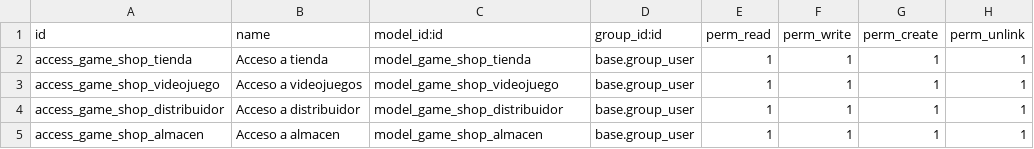
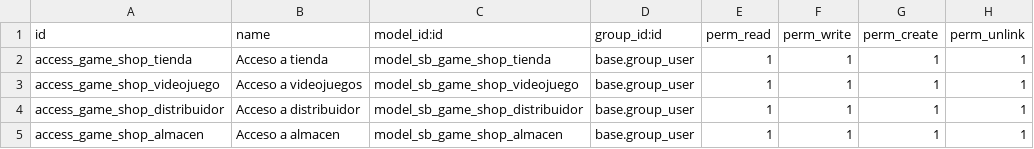
Before and after one commit to javnitram/SGE-odoo-dev, a CSV file: odoo/addons/game_shop/security/ir.model.access.csv, drawn as a sheet.

```diff
--- a/odoo/addons/game_shop/security/ir.model.access.csv
+++ b/odoo/addons/game_shop/security/ir.model.access.csv
@@ -1,5 +1,5 @@
 id,name,model_id:id,group_id:id,perm_read,perm_write,perm_create,perm_unlink
-access_game_shop_tienda,Acceso a tienda,model_game_shop_tienda,base.group_user,1,1,1,1
-access_game_shop_videojuego,Acceso a videojuegos,model_game_shop_videojuego,base.group_user,1,1,1,1
-access_game_shop_distribuidor,Acceso a distribuidor,model_game_shop_distribuidor,base.group_user,1,1,1,1
-access_game_shop_almacen,Acceso a almacen,model_game_shop_almacen,base.group_user,1,1,1,1
+access_game_shop_tienda,Acceso a tienda,model_sb_game_shop_tienda,base.group_user,1,1,1,1
+access_game_shop_videojuego,Acceso a videojuegos,model_sb_game_shop_videojuego,base.group_user,1,1,1,1
+access_game_shop_distribuidor,Acceso a distribuidor,model_sb_game_shop_distribuidor,base.group_user,1,1,1,1
+access_game_shop_almacen,Acceso a almacen,model_sb_game_shop_almacen,base.group_user,1,1,1,1
```
Also changed, not shown: 3 other files.
